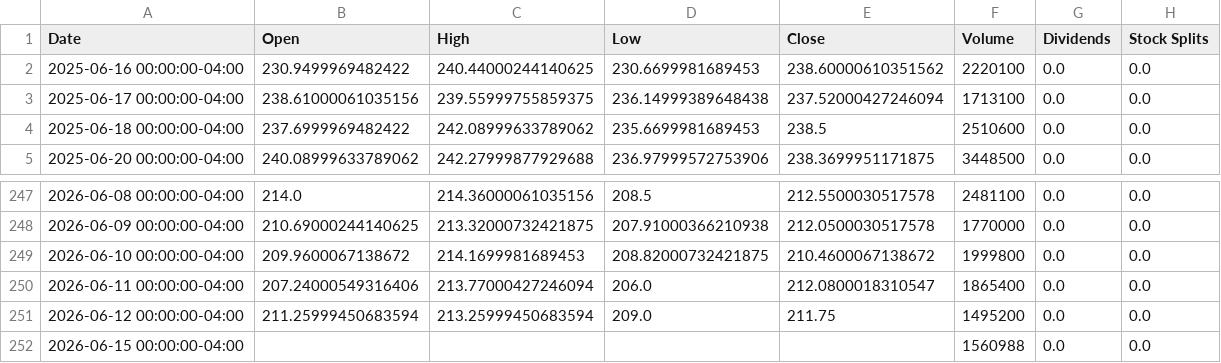
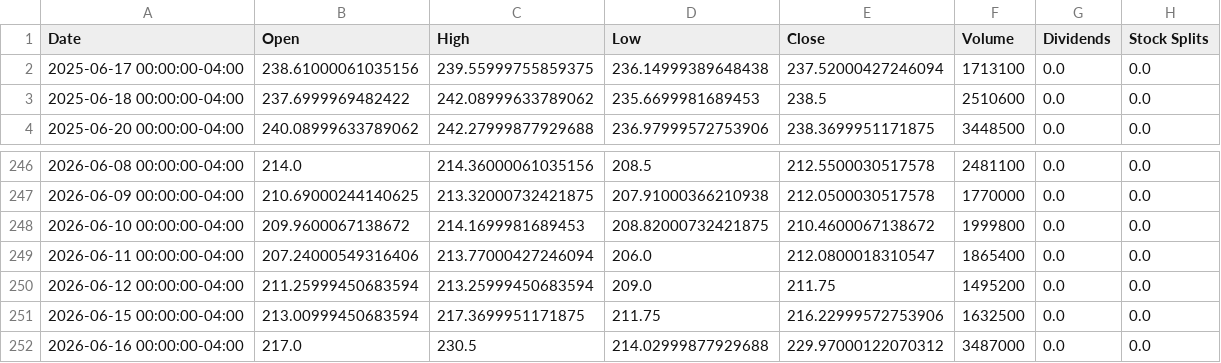
Before and after one commit to researchersec/reimagined-broccoli, a CSV file: historical_data.csv, drawn as a sheet; only a part is shown, gaps mark what is left out.

```diff
--- a/historical_data.csv
+++ b/historical_data.csv
@@ -1,3 +1,2 @@
 Date,Open,High,Low,Close,Volume,Dividends,Stock Splits
-2025-06-16 00:00:00-04:00,230.9499969482422,240.44000244140625,230.6699981689453,238.60000610351562,2220100,0.0,0.0
 2025-06-17 00:00:00-04:00,238.61000061035156,239.55999755859375,236.14999389648438,237.52000427246094,1713100,0.0,0.0
@@ -251,2 +250,3 @@ Date,Open,High,Low,Close,Volume,Dividends,Stock Splits
 2026-06-12 00:00:00-04:00,211.25999450683594,213.25999450683594,209.0,211.75,1495200,0.0,0.0
-2026-06-15 00:00:00-04:00,,,,,1560988,0.0,0.0
+2026-06-15 00:00:00-04:00,213.00999450683594,217.3699951171875,211.75,216.22999572753906,1632500,0.0,0.0
+2026-06-16 00:00:00-04:00,217.0,230.5,214.02999877929688,229.97000122070312,3487000,0.0,0.0
```
Also changed, not shown: 1 other file.
